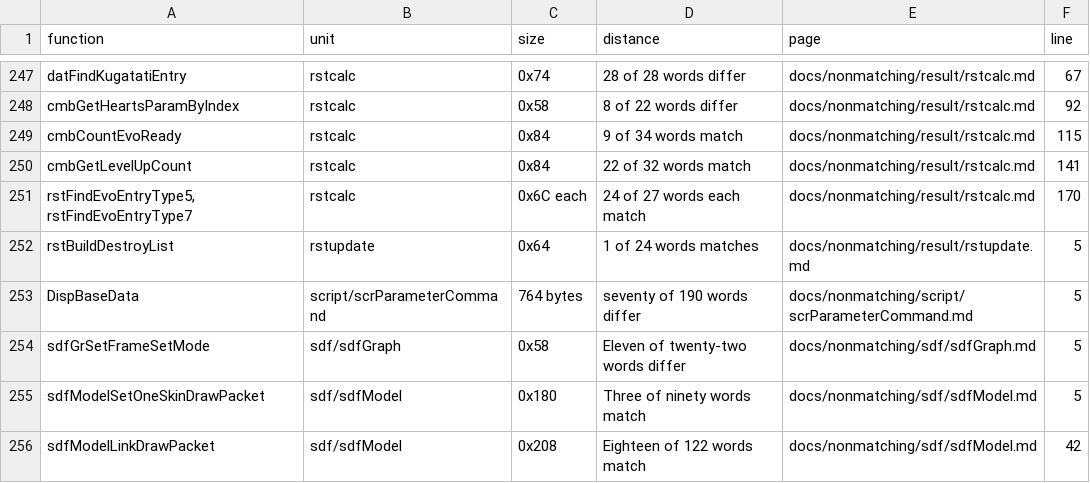
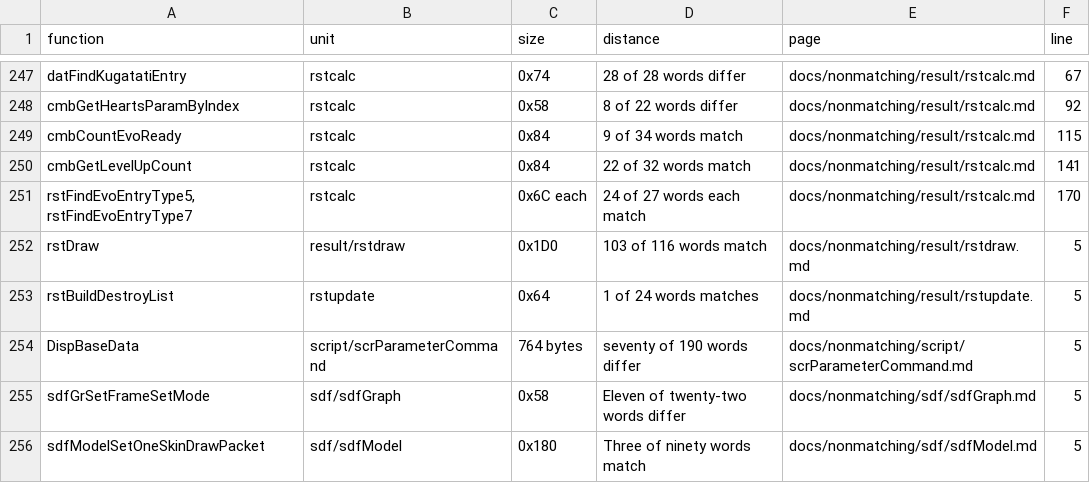
Before and after one commit to Megami-Decomps/smt3-decomp, a TSV file: docs/nonmatching/INDEX.tsv, drawn as a sheet; only a part is shown, gaps mark what is left out; the shorter side is filled out with more unchanged rows.

Commit message:
Park rstDraw at 103 of 116 words

```diff
--- a/docs/nonmatching/INDEX.tsv
+++ b/docs/nonmatching/INDEX.tsv
@@ -251,2 +251,3 @@ cmbGetLevelUpCount	rstcalc	0x84	22 of 32 words match	docs/nonmatching/result/rst
 rstFindEvoEntryType5, rstFindEvoEntryType7	rstcalc	0x6C each	24 of 27 words each match	docs/nonmatching/result/rstcalc.md	170
+rstDraw	result/rstdraw	0x1D0	103 of 116 words match	docs/nonmatching/result/rstdraw.md	5
 rstBuildDestroyList	rstupdate	0x64	1 of 24 words matches	docs/nonmatching/result/rstupdate.md	5
```
Also changed, not shown: 3 other files.
